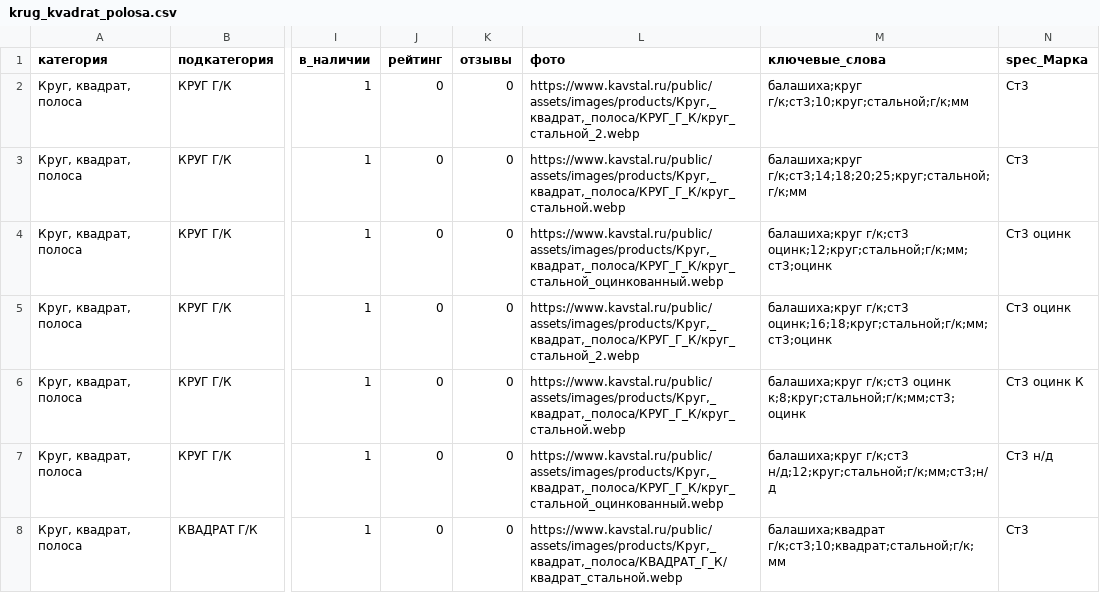
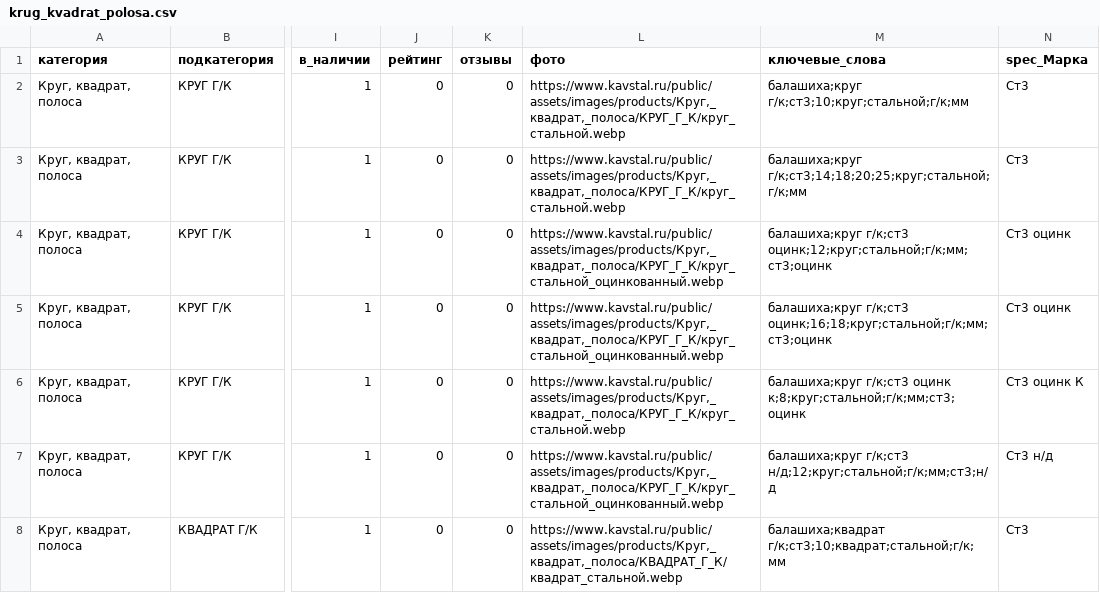
Before and after one commit to timqwees/kavstal, a CSV file: setting/config/excel/krug_kvadrat_polosa.csv, drawn as a sheet; only a part is shown, gaps mark what is left out; the diff covers the shown part only; the diff names each change by its address in the sheet, - before the commit and + after, or states it on an @@ line.

Commit message:
fix: replace broken product photos круг_стальной_2 / квадрат_стальной_2 with existing files (оцинк -> круг_стальной_оцинкованный)

```diff
--- a/setting/config/excel/krug_kvadrat_polosa.csv
+++ b/setting/config/excel/krug_kvadrat_polosa.csv
-L2 (фото): https://www.kavstal.ru/public/assets/images/products/Круг,_квадрат,_полоса/КРУГ_Г_К/круг_стальной_2.webp
+L2 (фото): https://www.kavstal.ru/public/assets/images/products/Круг,_квадрат,_полоса/КРУГ_Г_К/круг_стальной.webp
-L5 (фото): https://www.kavstal.ru/public/assets/images/products/Круг,_квадрат,_полоса/КРУГ_Г_К/круг_стальной_2.webp
+L5 (фото): https://www.kavstal.ru/public/assets/images/products/Круг,_квадрат,_полоса/КРУГ_Г_К/круг_стальной_оцинкованный.webp
```
Also changed, not shown: 3 added rows, 3 removed rows and 29 edited cells elsewhere in this file.
